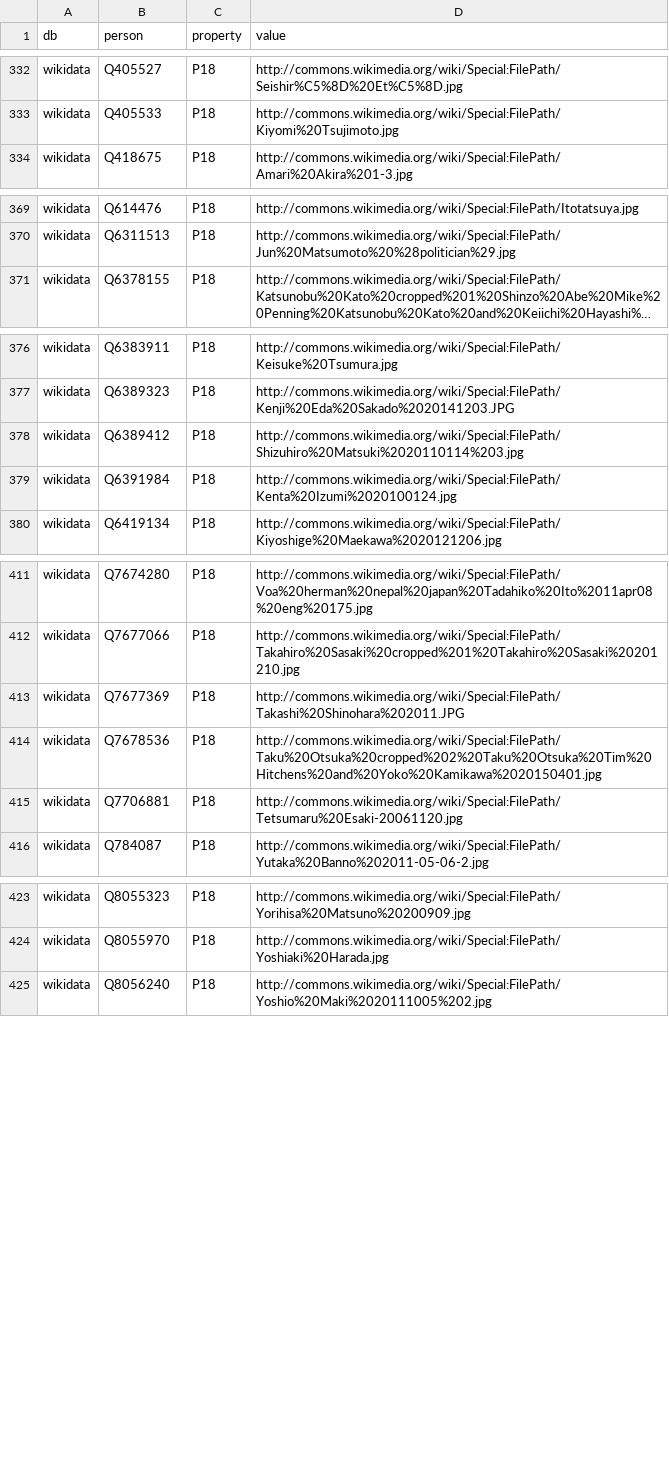
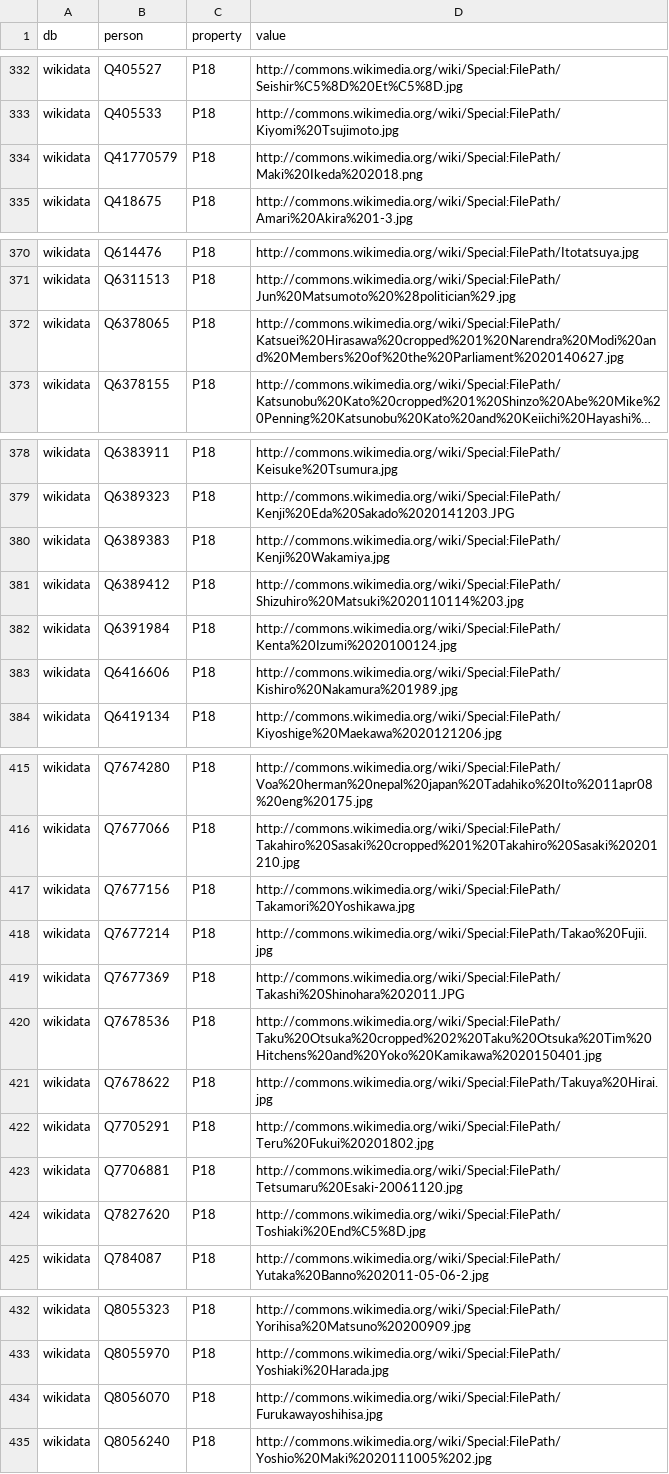
Before and after one commit to hkwi/shuin48pre, a CSV file: docs/wikidata_properties.csv, drawn as a sheet; only a part is shown, gaps mark what is left out; long unchanged cells end in …; the diff names each change by its address in the sheet, - before the commit and + after, or states it on an @@ line.

Commit message:
auto

```diff
--- a/docs/wikidata_properties.csv
+++ b/docs/wikidata_properties.csv
+row 334: wikidata | Q41770579 | P18 | http://commons.wikimedia.org/wiki/Special:FilePath/Maki%20Ikeda%202018.png
+row 372: wikidata | Q6378065 | P18 | http://commons.wikimedia.org/wiki/Special:FilePath/Katsuei%20Hirasawa%20cropped%201%20Narendra%20Modi%20and%20Members%20of%20the%20Parliament%2020140627.jpg
+row 380: wikidata | Q6389383 | P18 | http://commons.wikimedia.org/wiki/Special:FilePath/Kenji%20Wakamiya.jpg
+row 383: wikidata | Q6416606 | P18 | http://commons.wikimedia.org/wiki/Special:FilePath/Kishiro%20Nakamura%201989.jpg
+row 417: wikidata | Q7677156 | P18 | http://commons.wikimedia.org/wiki/Special:FilePath/Takamori%20Yoshikawa.jpg
+row 418: wikidata | Q7677214 | P18 | http://commons.wikimedia.org/wiki/Special:FilePath/Takao%20Fujii.jpg
+row 421: wikidata | Q7678622 | P18 | http://commons.wikimedia.org/wiki/Special:FilePath/Takuya%20Hirai.jpg
+row 422: wikidata | Q7705291 | P18 | http://commons.wikimedia.org/wiki/Special:FilePath/Teru%20Fukui%20201802.jpg
+row 424: wikidata | Q7827620 | P18 | http://commons.wikimedia.org/wiki/Special:FilePath/Toshiaki%20End%C5%8D.jpg
+row 434: wikidata | Q8056070 | P18 | http://commons.wikimedia.org/wiki/Special:FilePath/Furukawayoshihisa.jpg
```
